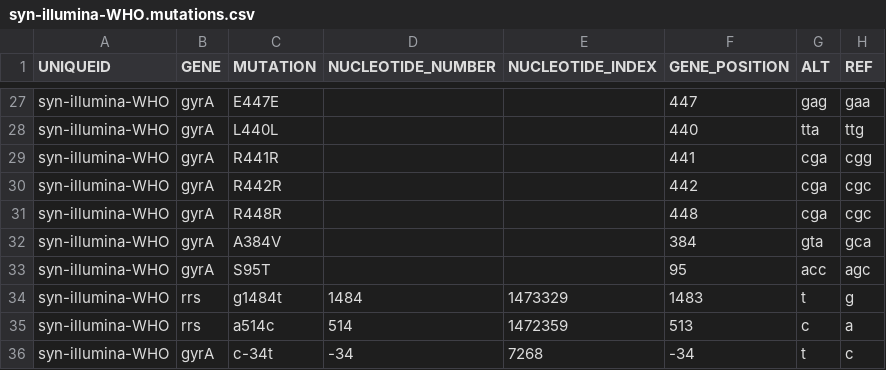
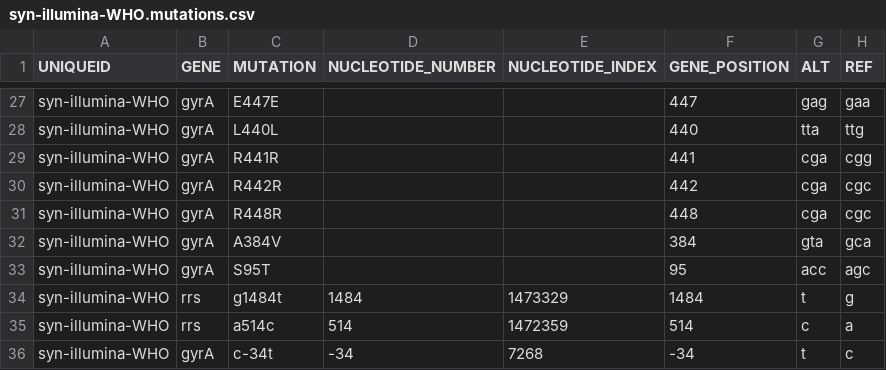
Before and after one commit to JeremyWesthead/gpas-tb-CI-testing, a CSV file: expected/syn-illumina-WHO/syn-illumina-WHO.mutations.csv, drawn as a sheet; only a part is shown, gaps mark what is left out; the diff names each change by its address in the sheet, - before the commit and + after, or states it on an @@ line.

Commit message:
Minor fixes to WHO mutations CSV/JSON

```diff
--- a/expected/syn-illumina-WHO/syn-illumina-WHO.mutations.csv
+++ b/expected/syn-illumina-WHO/syn-illumina-WHO.mutations.csv
-F34 (GENE_POSITION): 1483
+F34 (GENE_POSITION): 1484
-F35 (GENE_POSITION): 513
+F35 (GENE_POSITION): 514
```
Also changed, not shown: 1 other file.
